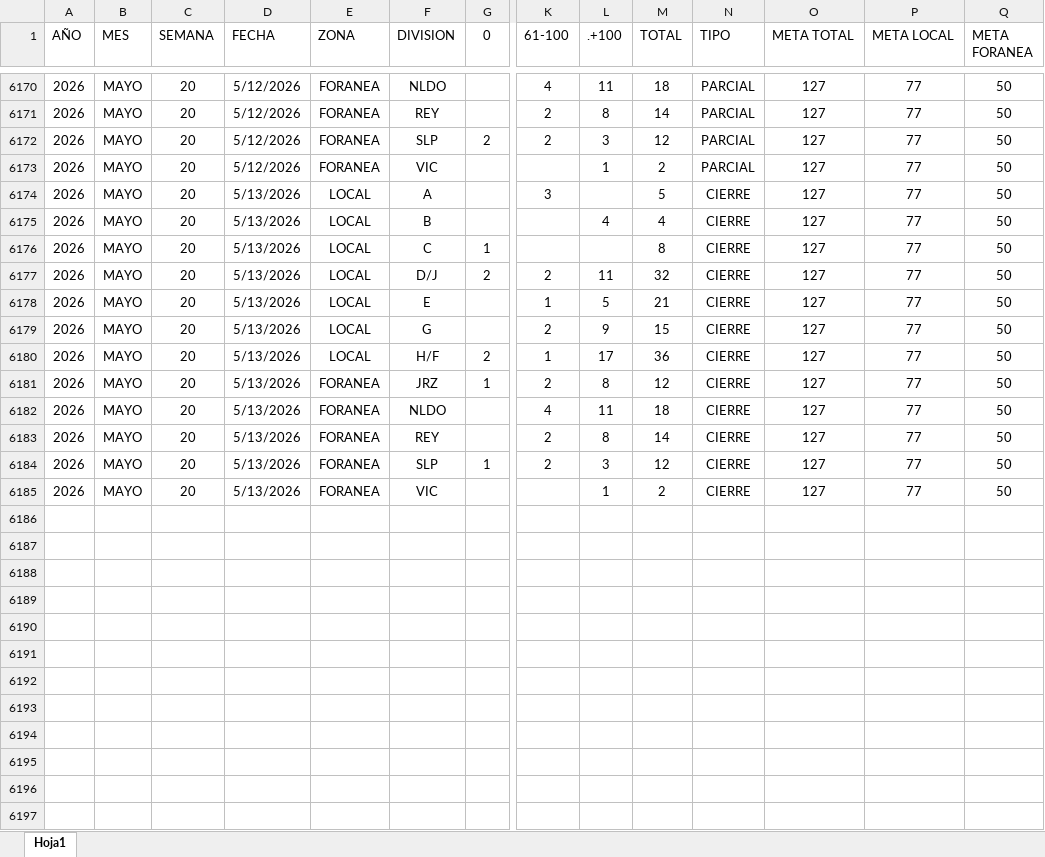
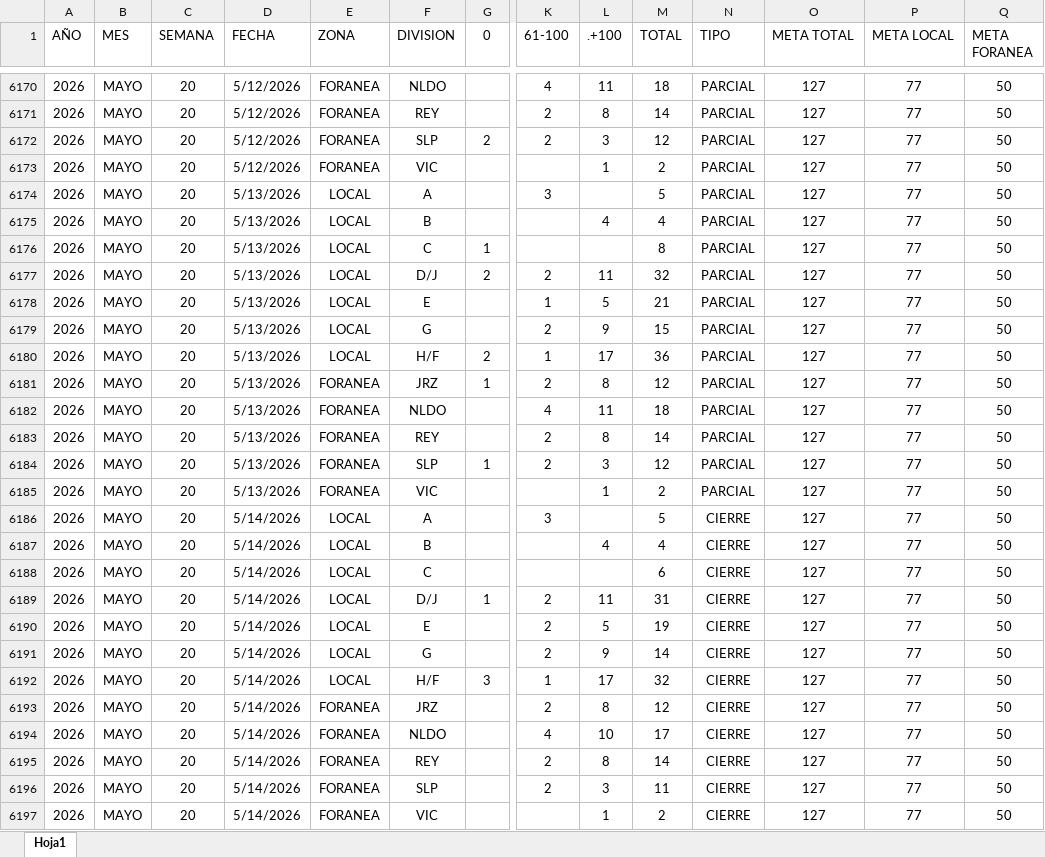
Before and after one commit to EDSALAS15/CARROSTALLERDIARIOYPROMEDIO, an Excel workbook: historialdiariocarrostaller.xlsx, sheet Hoja1, drawn as a sheet; only a part is shown, gaps mark what is left out; values as stored, in another font and other column widths than the file's, no borders; table styles not drawn; addresses are those after the commit; rows hold the shown columns only; the diff names each change by its address in the sheet, - before the commit and + after, or states it on an @@ line.

Commit message:
Add files via upload

```diff
--- a/historialdiariocarrostaller.xlsx (sheet Hoja1)
+++ b/historialdiariocarrostaller.xlsx (sheet Hoja1)
-N6174:N6184 (TIPO): CIERRE
+N6174:N6184 (TIPO): PARCIAL
+row 6185: 2026 | MAYO | 20 | 5/13/2026 | FORANEA | VIC |  |  | 1 | 2 | PARCIAL | 127 | 77 | 50
+row 6186: 2026 | MAYO | 20 | 5/14/2026 | LOCAL | A |  | 3 |  | 5 | CIERRE | 127 | 77 | 50
+row 6187: 2026 | MAYO | 20 | 5/14/2026 | LOCAL | B |  |  | 4 | 4 | CIERRE | 127 | 77 | 50
+row 6188: 2026 | MAYO | 20 | 5/14/2026 | LOCAL | C |  |  |  | 6 | CIERRE | 127 | 77 | 50
+row 6189: 2026 | MAYO | 20 | 5/14/2026 | LOCAL | D/J | 1 | 2 | 11 | 31 | CIERRE | 127 | 77 | 50
+row 6190: 2026 | MAYO | 20 | 5/14/2026 | LOCAL | E |  | 2 | 5 | 19 | CIERRE | 127 | 77 | 50
+row 6191: 2026 | MAYO | 20 | 5/14/2026 | LOCAL | G |  | 2 | 9 | 14 | CIERRE | 127 | 77 | 50
+row 6192: 2026 | MAYO | 20 | 5/14/2026 | LOCAL | H/F | 3 | 1 | 17 | 32 | CIERRE | 127 | 77 | 50
+row 6193: 2026 | MAYO | 20 | 5/14/2026 | FORANEA | JRZ |  | 2 | 8 | 12 | CIERRE | 127 | 77 | 50
+row 6194: 2026 | MAYO | 20 | 5/14/2026 | FORANEA | NLDO |  | 4 | 10 | 17 | CIERRE | 127 | 77 | 50
+row 6195: 2026 | MAYO | 20 | 5/14/2026 | FORANEA | REY |  | 2 | 8 | 14 | CIERRE | 127 | 77 | 50
+row 6196: 2026 | MAYO | 20 | 5/14/2026 | FORANEA | SLP |  | 2 | 3 | 11 | CIERRE | 127 | 77 | 50
-D6197 (FECHA): 5/13/2026
+D6197 (FECHA): 5/14/2026
```
